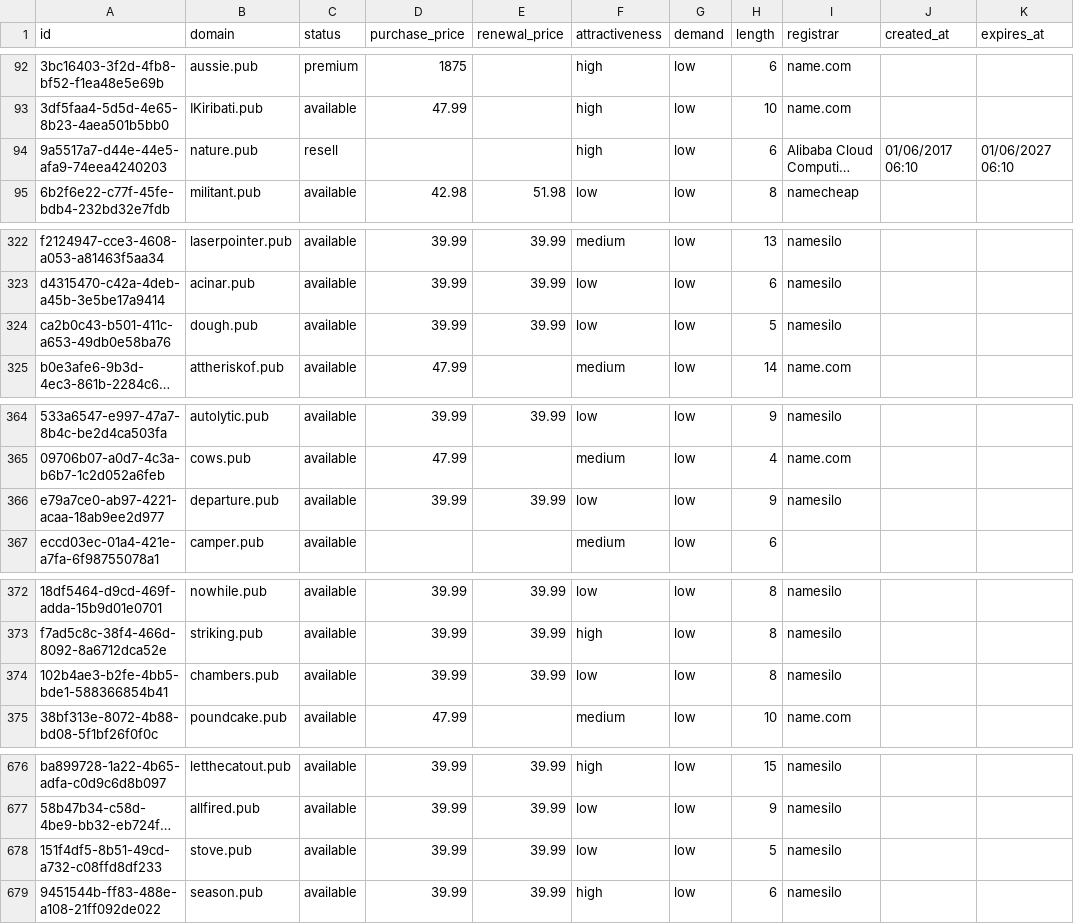
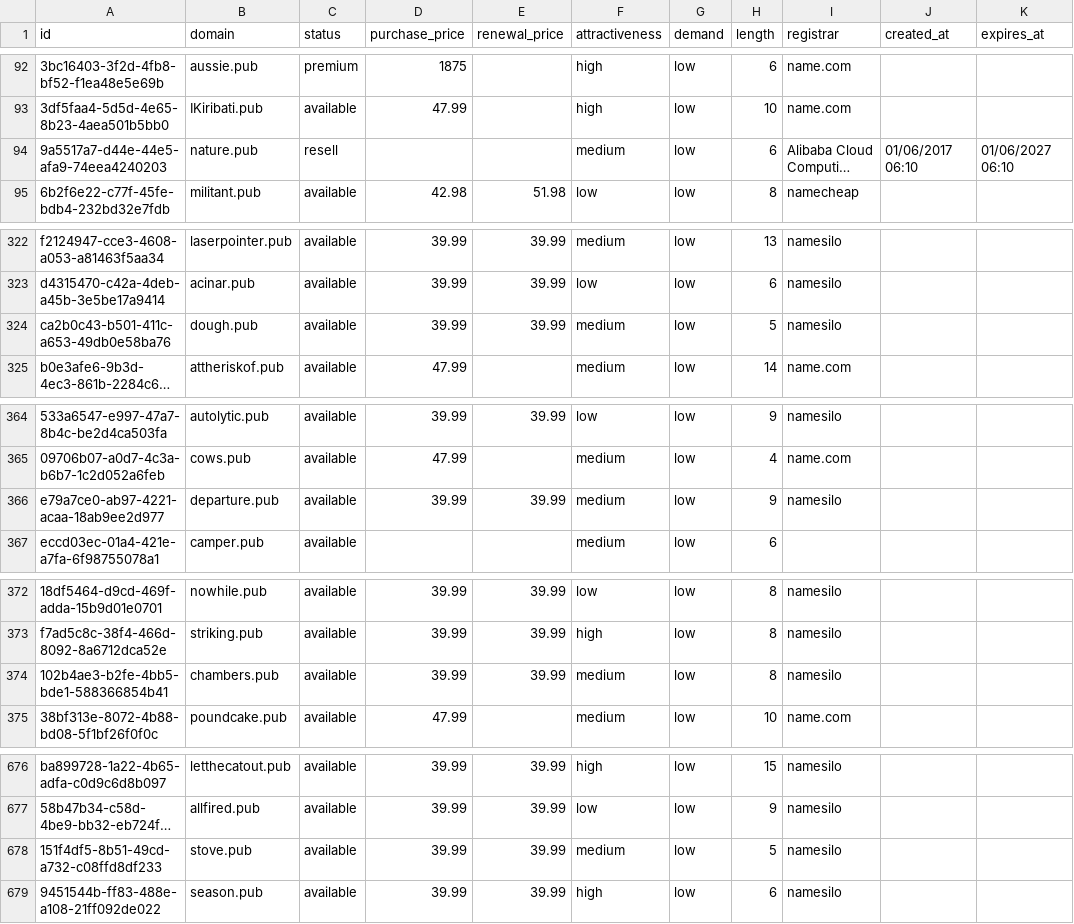
Before and after one commit to UniqueDomains/pub-oneword-domains, a CSV file: pub.csv, drawn as a sheet; only a part is shown, gaps mark what is left out; long unchanged cells end in …; the diff names each change by its address in the sheet, - before the commit and + after, or states it on an @@ line.

Commit message:
Domains update

```diff
--- a/pub.csv
+++ b/pub.csv
-F94 (attractiveness): high
+F94 (attractiveness): medium
-F324 (attractiveness): low
+F324 (attractiveness): medium
-F366 (attractiveness): low
+F366 (attractiveness): medium
-F374 (attractiveness): low
+F374 (attractiveness): medium
-F678 (attractiveness): low
+F678 (attractiveness): medium
```
Also changed, not shown: 4 other files.
